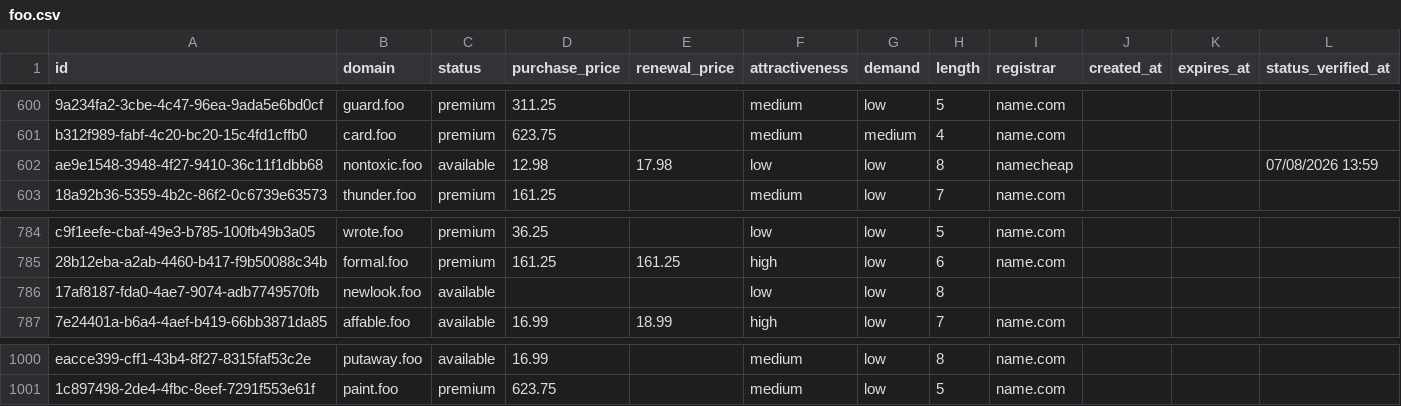
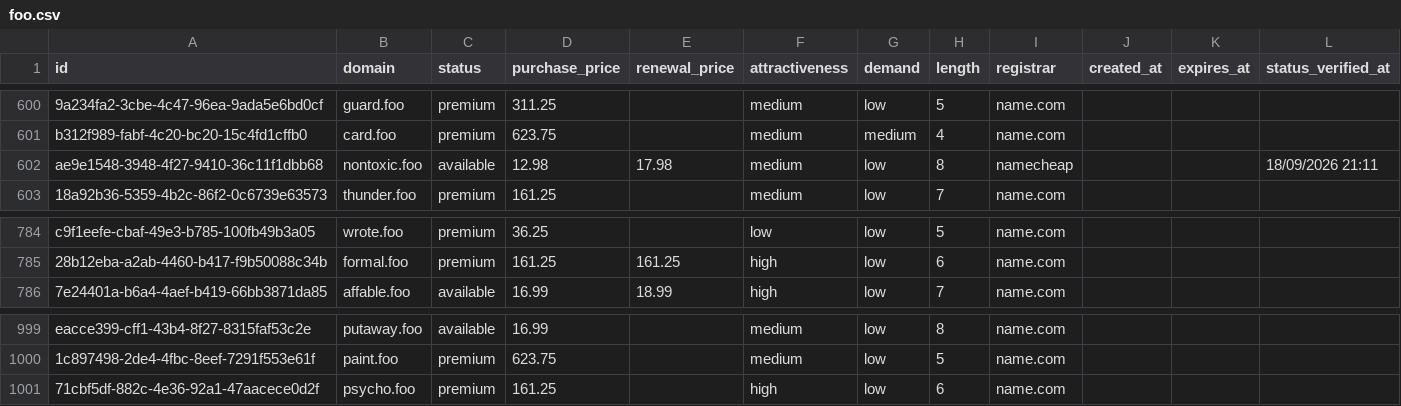
Before and after one commit to UniqueDomains/foo-oneword-domains, a CSV file: foo.csv, drawn as a sheet; only a part is shown, gaps mark what is left out; removed rows and columns are numbered as before the commit, all else as after; the diff names each change by its address in the sheet, - before the commit and + after, or states it on an @@ line.

Commit message:
Domains update

```diff
--- a/foo.csv
+++ b/foo.csv
-F602 (attractiveness): low
+F602 (attractiveness): medium
-L602 (status_verified_at): 07/08/2026 13:59
+L602 (status_verified_at): 18/09/2026 21:11
-row 786: 17af8187-fda0-4ae7-9074-adb7749570fb | newlook.foo | available |  |  | low | low | 8
+row 1001: 71cbf5df-882c-4e36-92a1-47aacece0d2f | psycho.foo | premium | 161.25 |  | high | low | 6 | name.com
```
Also changed, not shown: 4 other files.
